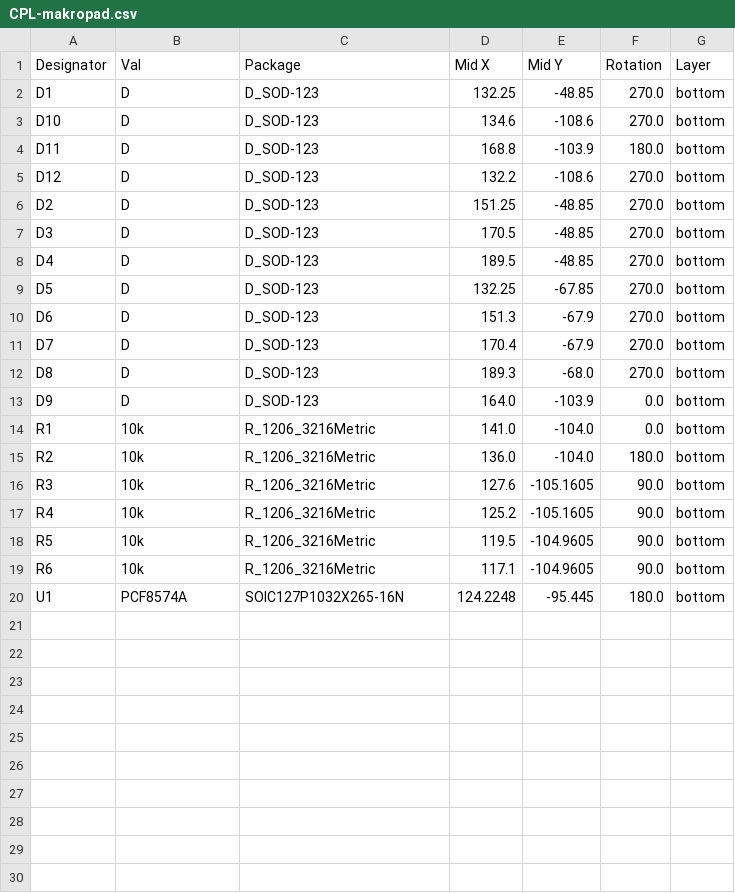
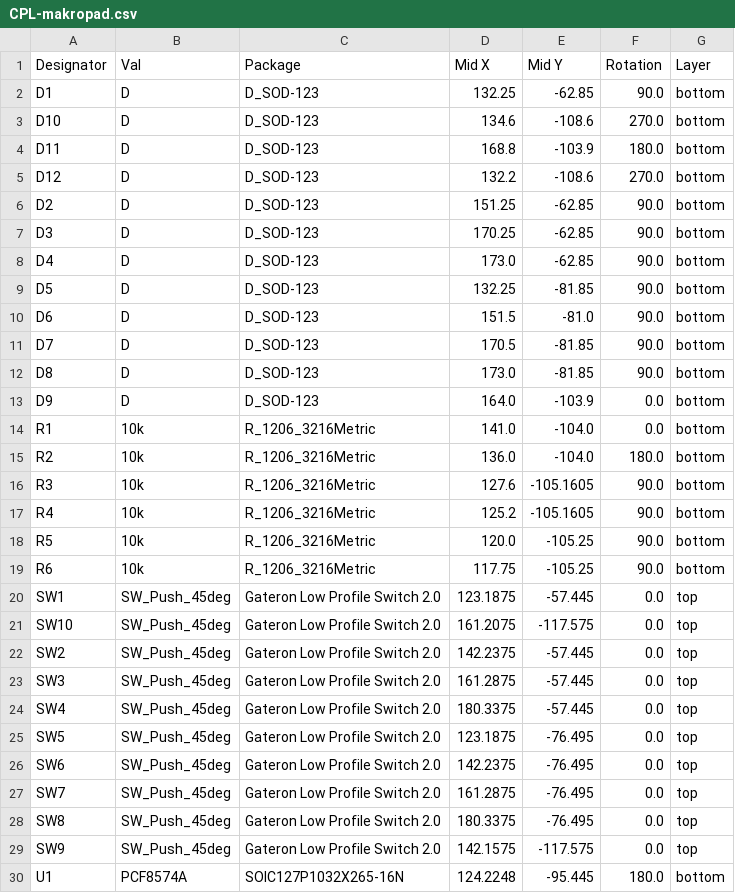
Before and after one commit to Badbird5907/makropad, a CSV file: PCB/jlcpcb/production_files/CPL-makropad.csv, drawn as a sheet.

```diff
--- a/PCB/jlcpcb/production_files/CPL-makropad.csv
+++ b/PCB/jlcpcb/production_files/CPL-makropad.csv
@@ -1,3 +1,3 @@
 Designator,Val,Package,Mid X,Mid Y,Rotation,Layer
-D1,D,D_SOD-123,132.25,-48.85,270.0,bottom
+D1,D,D_SOD-123,132.25,-62.85,90.0,bottom
 D10,D,D_SOD-123,134.6,-108.6,270.0,bottom
@@ -5,9 +5,9 @@ D11,D,D_SOD-123,168.8,-103.9,180.0,bottom
 D12,D,D_SOD-123,132.2,-108.6,270.0,bottom
-D2,D,D_SOD-123,151.25,-48.85,270.0,bottom
-D3,D,D_SOD-123,170.5,-48.85,270.0,bottom
-D4,D,D_SOD-123,189.5,-48.85,270.0,bottom
-D5,D,D_SOD-123,132.25,-67.85,270.0,bottom
-D6,D,D_SOD-123,151.3,-67.9,270.0,bottom
-D7,D,D_SOD-123,170.4,-67.9,270.0,bottom
-D8,D,D_SOD-123,189.3,-68.0,270.0,bottom
+D2,D,D_SOD-123,151.25,-62.85,90.0,bottom
+D3,D,D_SOD-123,170.25,-62.85,90.0,bottom
+D4,D,D_SOD-123,173.0,-62.85,90.0,bottom
+D5,D,D_SOD-123,132.25,-81.85,90.0,bottom
+D6,D,D_SOD-123,151.5,-81.0,90.0,bottom
+D7,D,D_SOD-123,170.5,-81.85,90.0,bottom
+D8,D,D_SOD-123,173.0,-81.85,90.0,bottom
 D9,D,D_SOD-123,164.0,-103.9,0.0,bottom
@@ -17,4 +17,14 @@ R3,10k,R_1206_3216Metric,127.6,-105.1605,90.0,bottom
 R4,10k,R_1206_3216Metric,125.2,-105.1605,90.0,bottom
-R5,10k,R_1206_3216Metric,119.5,-104.9605,90.0,bottom
-R6,10k,R_1206_3216Metric,117.1,-104.9605,90.0,bottom
+R5,10k,R_1206_3216Metric,120.0,-105.25,90.0,bottom
+R6,10k,R_1206_3216Metric,117.75,-105.25,90.0,bottom
+SW1,SW_Push_45deg,Gateron Low Profile Switch 2.0,123.1875,-57.445,0.0,top
+SW10,SW_Push_45deg,Gateron Low Profile Switch 2.0,161.2075,-117.575,0.0,top
+SW2,SW_Push_45deg,Gateron Low Profile Switch 2.0,142.2375,-57.445,0.0,top
+SW3,SW_Push_45deg,Gateron Low Profile Switch 2.0,161.2875,-57.445,0.0,top
+SW4,SW_Push_45deg,Gateron Low Profile Switch 2.0,180.3375,-57.445,0.0,top
+SW5,SW_Push_45deg,Gateron Low Profile Switch 2.0,123.1875,-76.495,0.0,top
+SW6,SW_Push_45deg,Gateron Low Profile Switch 2.0,142.2375,-76.495,0.0,top
+SW7,SW_Push_45deg,Gateron Low Profile Switch 2.0,161.2875,-76.495,0.0,top
+SW8,SW_Push_45deg,Gateron Low Profile Switch 2.0,180.3375,-76.495,0.0,top
+SW9,SW_Push_45deg,Gateron Low Profile Switch 2.0,142.1575,-117.575,0.0,top
 U1,PCF8574A,SOIC127P1032X265-16N,124.2248,-95.445,180.0,bottom
```
Also changed, not shown: 33 other files.
